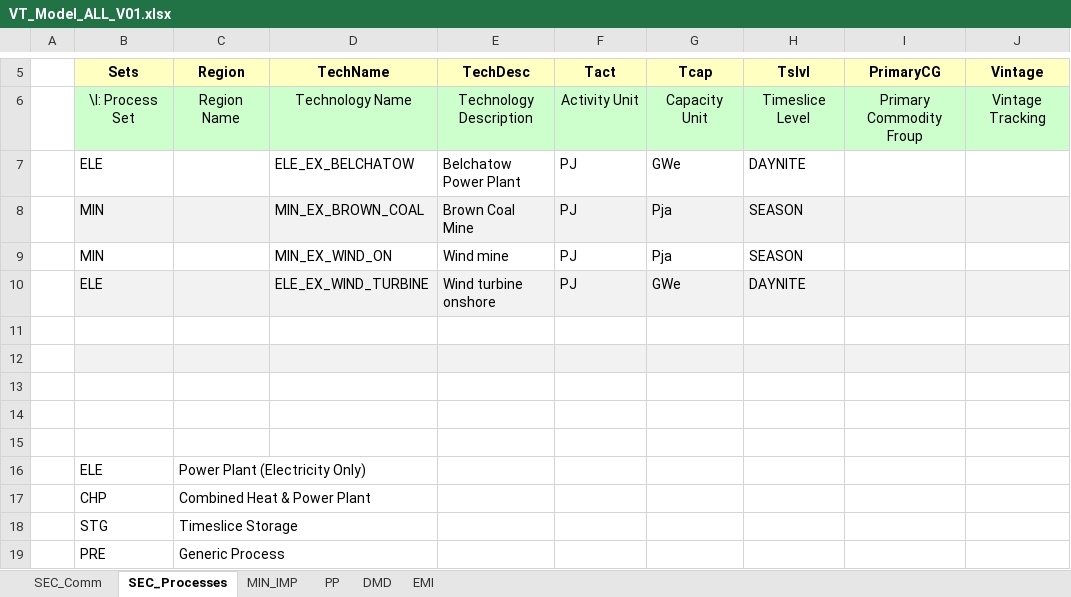
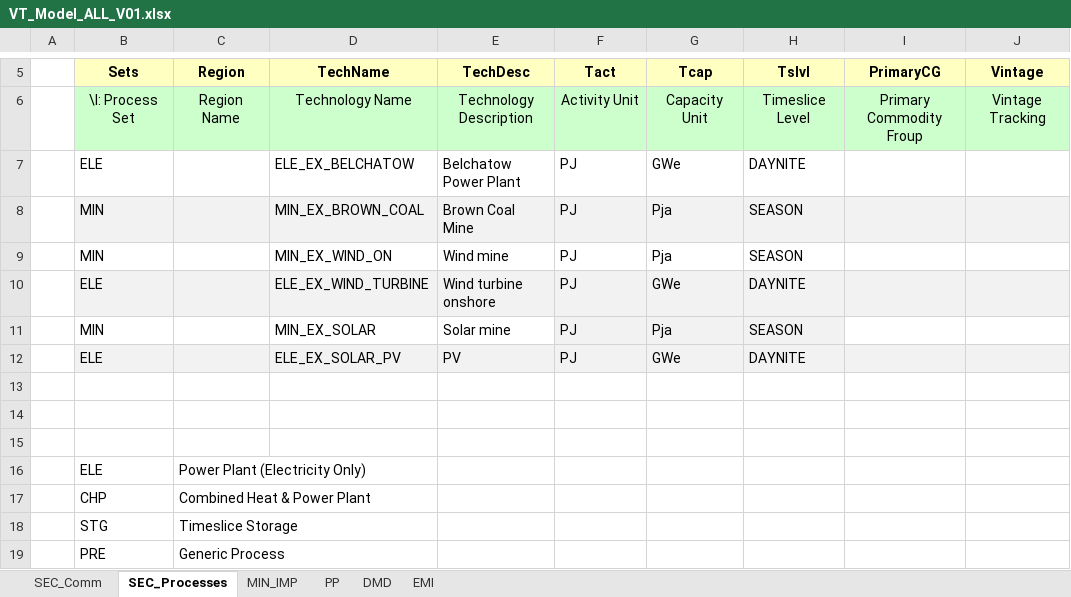
Before and after one commit to JMurz/JM, an Excel workbook: VT_Model_ALL_V01.xlsx, sheet SEC_Processes, drawn as a sheet; only a part is shown, gaps mark what is left out; values as stored, in another font and other column widths than the file's, no borders; the diff names each change by its address in the sheet, - before the commit and + after, or states it on an @@ line.

```diff
--- a/VT_Model_ALL_V01.xlsx (sheet SEC_Processes)
+++ b/VT_Model_ALL_V01.xlsx (sheet SEC_Processes)
-row 11: (empty)
+row 11:  | MIN |  | MIN_EX_SOLAR | Solar mine | PJ | Pja | SEASON
-F11:H11 fill: none
+F11:H11 fill: #F2F2F2
-row 12: (empty)
+row 12:  | ELE |  | ELE_EX_SOLAR_PV | PV | PJ | GWe | DAYNITE
```
Also changed, not shown: sheet PP, sheet SEC_Comm, sheet MIN_IMP, formulas that keep their value.
